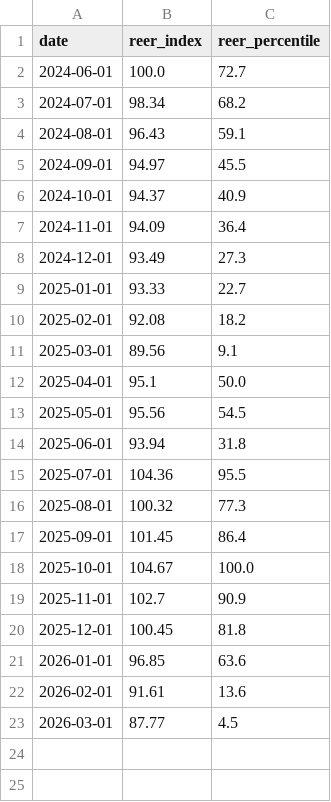
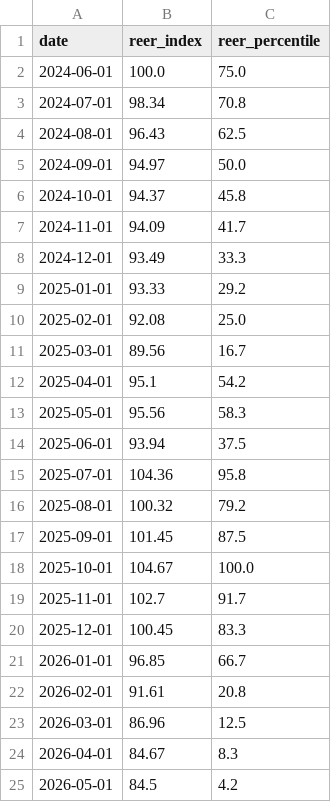
Before and after one commit to UlissePalmi/argentina_report, a CSV file: data/external/reer.csv, drawn as a sheet.

```diff
--- a/data/external/reer.csv
+++ b/data/external/reer.csv
@@ -1,23 +1,25 @@
 date,reer_index,reer_percentile
-2024-06-01,100.0,72.7
-2024-07-01,98.34,68.2
-2024-08-01,96.43,59.1
-2024-09-01,94.97,45.5
-2024-10-01,94.37,40.9
-2024-11-01,94.09,36.4
-2024-12-01,93.49,27.3
-2025-01-01,93.33,22.7
-2025-02-01,92.08,18.2
-2025-03-01,89.56,9.1
-2025-04-01,95.1,50.0
-2025-05-01,95.56,54.5
-2025-06-01,93.94,31.8
-2025-07-01,104.36,95.5
-2025-08-01,100.32,77.3
-2025-09-01,101.45,86.4
+2024-06-01,100.0,75.0
+2024-07-01,98.34,70.8
+2024-08-01,96.43,62.5
+2024-09-01,94.97,50.0
+2024-10-01,94.37,45.8
+2024-11-01,94.09,41.7
+2024-12-01,93.49,33.3
+2025-01-01,93.33,29.2
+2025-02-01,92.08,25.0
+2025-03-01,89.56,16.7
+2025-04-01,95.1,54.2
+2025-05-01,95.56,58.3
+2025-06-01,93.94,37.5
+2025-07-01,104.36,95.8
+2025-08-01,100.32,79.2
+2025-09-01,101.45,87.5
 2025-10-01,104.67,100.0
-2025-11-01,102.7,90.9
-2025-12-01,100.45,81.8
-2026-01-01,96.85,63.6
-2026-02-01,91.61,13.6
-2026-03-01,87.77,4.5
+2025-11-01,102.7,91.7
+2025-12-01,100.45,83.3
+2026-01-01,96.85,66.7
+2026-02-01,91.61,20.8
+2026-03-01,86.96,12.5
+2026-04-01,84.67,8.3
+2026-05-01,84.5,4.2
```
Also changed, not shown: data/consumption/consumption.csv, data/external/fx_parallel.csv, 13 other files.
